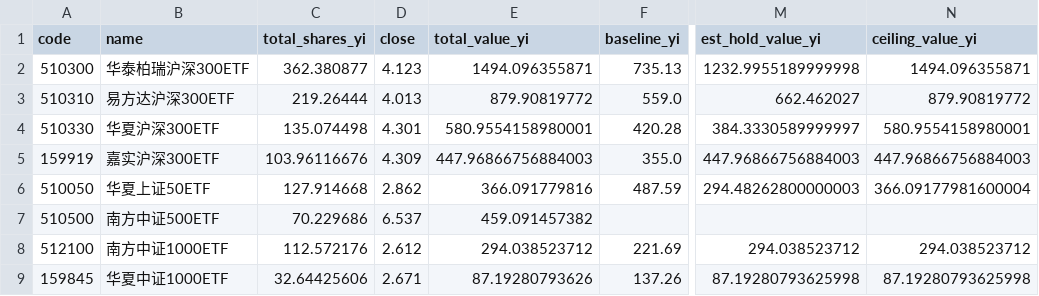
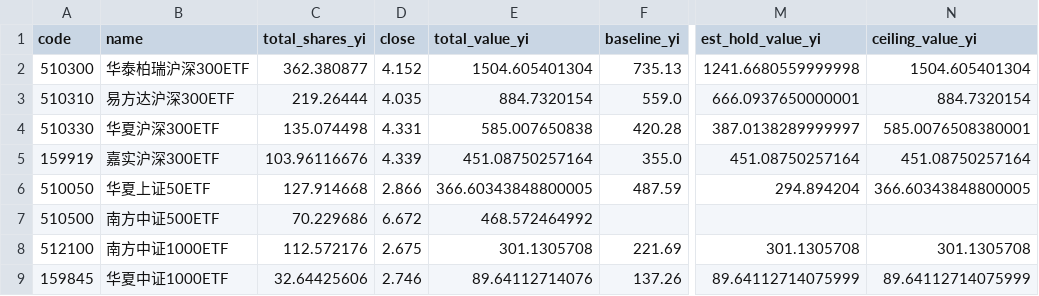
Before and after one commit to shanshanshan66688-art/Blue-pill-monitor, a CSV file: data/calibration.csv, drawn as a sheet; only a part is shown, gaps mark what is left out; the diff covers the shown part only; the diff names each change by its address in the sheet, - before the commit and + after, or states it on an @@ line.

```diff
--- a/data/calibration.csv
+++ b/data/calibration.csv
-D2 (close): 4.123
+D2 (close): 4.152
-E2 (total_value_yi): 1494.096355871
+E2 (total_value_yi): 1504.605401304
-M2 (est_hold_value_yi): 1232.9955189999998
+M2 (est_hold_value_yi): 1241.6680559999998
-N2 (ceiling_value_yi): 1494.096355871
+N2 (ceiling_value_yi): 1504.605401304
-D3 (close): 4.013
+D3 (close): 4.035
-E3 (total_value_yi): 879.90819772
+E3 (total_value_yi): 884.7320154
-M3 (est_hold_value_yi): 662.462027
+M3 (est_hold_value_yi): 666.0937650000001
-N3 (ceiling_value_yi): 879.90819772
+N3 (ceiling_value_yi): 884.7320154
-D4 (close): 4.301
+D4 (close): 4.331
-E4 (total_value_yi): 580.9554158980001
+E4 (total_value_yi): 585.007650838
-M4 (est_hold_value_yi): 384.3330589999997
+M4 (est_hold_value_yi): 387.0138289999997
-N4 (ceiling_value_yi): 580.9554158980001
+N4 (ceiling_value_yi): 585.0076508380001
-D5 (close): 4.309
+D5 (close): 4.339
-E5 (total_value_yi): 447.96866756884003
+E5 (total_value_yi): 451.08750257164
-M5 (est_hold_value_yi): 447.96866756884003
+M5 (est_hold_value_yi): 451.08750257164
-N5 (ceiling_value_yi): 447.96866756884003
+N5 (ceiling_value_yi): 451.08750257164
-D6 (close): 2.862
+D6 (close): 2.866
-E6 (total_value_yi): 366.091779816
+E6 (total_value_yi): 366.60343848800005
-M6 (est_hold_value_yi): 294.48262800000003
+M6 (est_hold_value_yi): 294.894204
-N6 (ceiling_value_yi): 366.09177981600004
+N6 (ceiling_value_yi): 366.60343848800005
-D7 (close): 6.537
+D7 (close): 6.672
-E7 (total_value_yi): 459.091457382
+E7 (total_value_yi): 468.572464992
-D8 (close): 2.612
+D8 (close): 2.675
-E8 (total_value_yi): 294.038523712
+E8 (total_value_yi): 301.1305708
-M8 (est_hold_value_yi): 294.038523712
+M8 (est_hold_value_yi): 301.1305708
-N8 (ceiling_value_yi): 294.038523712
+N8 (ceiling_value_yi): 301.1305708
-D9 (close): 2.671
+D9 (close): 2.746
-E9 (total_value_yi): 87.19280793626
+E9 (total_value_yi): 89.64112714076
-M9 (est_hold_value_yi): 87.19280793625998
+M9 (est_hold_value_yi): 89.64112714075999
-N9 (ceiling_value_yi): 87.19280793625998
+N9 (ceiling_value_yi): 89.64112714075999
```
Also changed, not shown: 14 edited cells elsewhere in this file, data/etf_flows_yi.csv, data/signals.csv, 2 other files.
